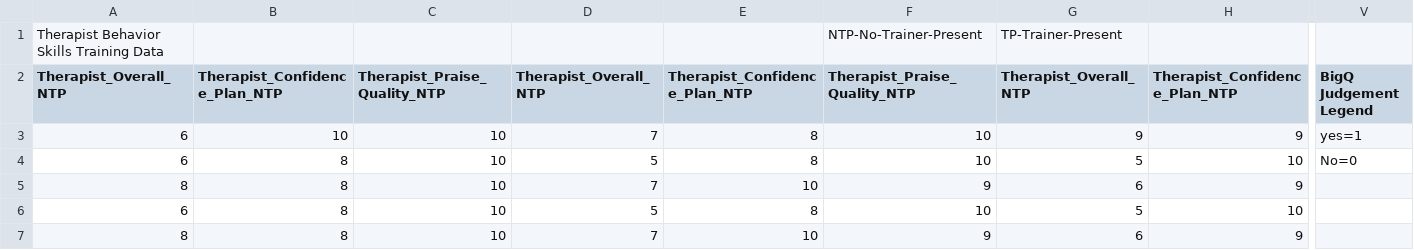
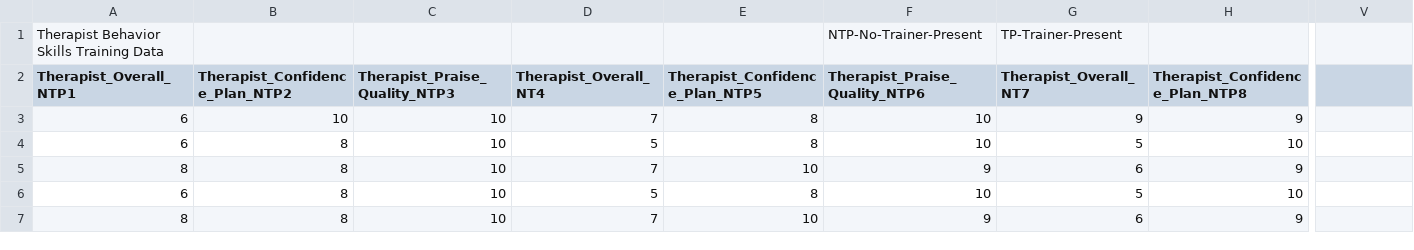
Before and after one commit to stixccr/dataEMBA, a CSV file: Jenn_BQ_TrainingandTestingData.csv, drawn as a sheet; only a part is shown, gaps mark what is left out; the diff covers the shown part only; the diff names each change by its address in the sheet, - before the commit and + after, or states it on an @@ line.

Commit message:
Add files via upload

```diff
--- a/Jenn_BQ_TrainingandTestingData.csv
+++ b/Jenn_BQ_TrainingandTestingData.csv
-A2: Therapist_Overall_NTP
+A2: Therapist_Overall_NTP1
-B2: Therapist_Confidence_Plan_NTP
+B2: Therapist_Confidence_Plan_NTP2
-C2: Therapist_Praise_Quality_NTP
+C2: Therapist_Praise_Quality_NTP3
-D2: Therapist_Overall_NTP
+D2: Therapist_Overall_NT4
-E2: Therapist_Confidence_Plan_NTP
+E2: Therapist_Confidence_Plan_NTP5
-F2: Therapist_Praise_Quality_NTP
+F2: Therapist_Praise_Quality_NTP6
-G2: Therapist_Overall_NTP
+G2: Therapist_Overall_NT7
-H2: Therapist_Confidence_Plan_NTP
+H2: Therapist_Confidence_Plan_NTP8
-V2: BigQ Judgement Legend
+V2: (empty)
-V3: yes=1
+V3: (empty)
-V4: No=0
+V4: (empty)
```
Also changed, not shown: 11 edited cells elsewhere in this file.
